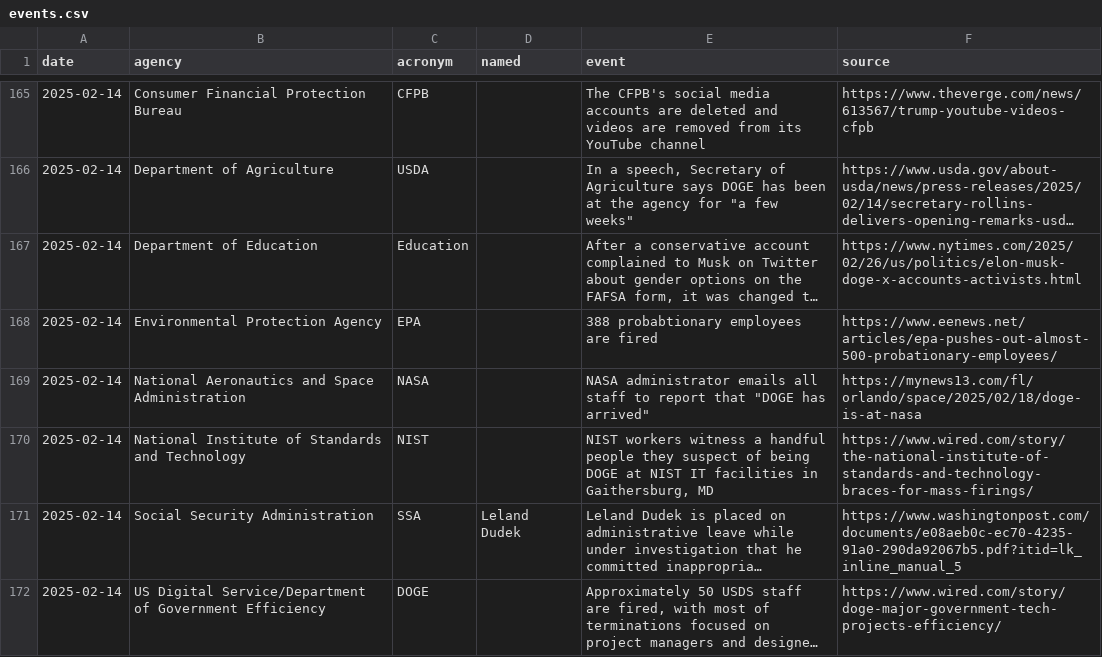
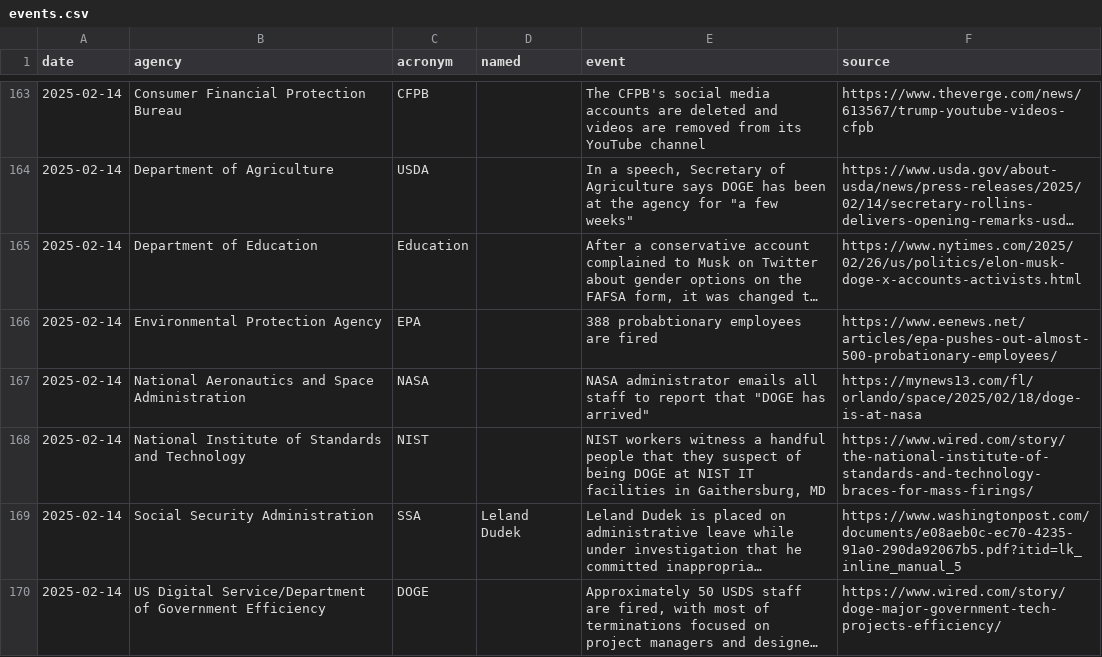
Before and after one commit to harrisj/trump_data, a CSV file: it_modernization/events.csv, drawn as a sheet; only a part is shown, gaps mark what is left out; long unchanged cells end in …; addresses are those after the commit; the diff covers the shown part only; the diff names each change by its address in the sheet, - before the commit and + after, or states it on an @@ line.

```diff
--- a/it_modernization/events.csv
+++ b/it_modernization/events.csv
-E168 (event): …handful people they suspect…
+E168 (event): …handful people that they suspect…
```
Also changed, not shown: 12 added rows, 7 removed rows and 25 edited cells elsewhere in this file, 5 other files.
